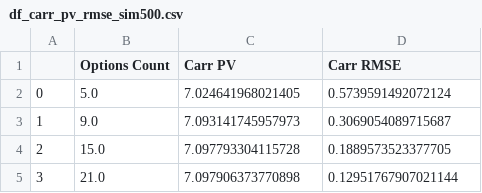
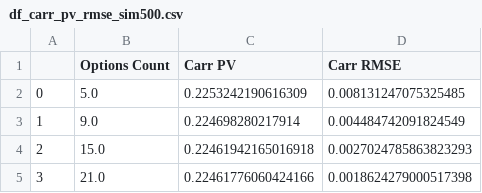
Before and after one commit to SByeUva/advance_computational_finance, a CSV file: Stability Analysis - Outputs/Dataframes Optimized/df_carr_pv_rmse_sim500.csv, drawn as a sheet.

```diff
--- a/Stability Analysis - Outputs/Dataframes Optimized/df_carr_pv_rmse_sim500.csv
+++ b/Stability Analysis - Outputs/Dataframes Optimized/df_carr_pv_rmse_sim500.csv
@@ -1,5 +1,5 @@
 ,Options Count,Carr PV,Carr RMSE
-0,5.0,7.024641968021405,0.5739591492072124
-1,9.0,7.093141745957973,0.3069054089715687
-2,15.0,7.097793304115728,0.1889573523377705
-3,21.0,7.097906373770898,0.12951767907021144
+0,5.0,0.2253242190616309,0.008131247075325485
+1,9.0,0.224698280217914,0.004484742091824549
+2,15.0,0.22461942165016918,0.0027024785863823293
+3,21.0,0.22461776060424166,0.0018624279000517398
```
Also changed, not shown: Stability Analysis - Outputs/Dataframes Optimized/df_carr_hedge_error_sim500.csv, 6 other files.
